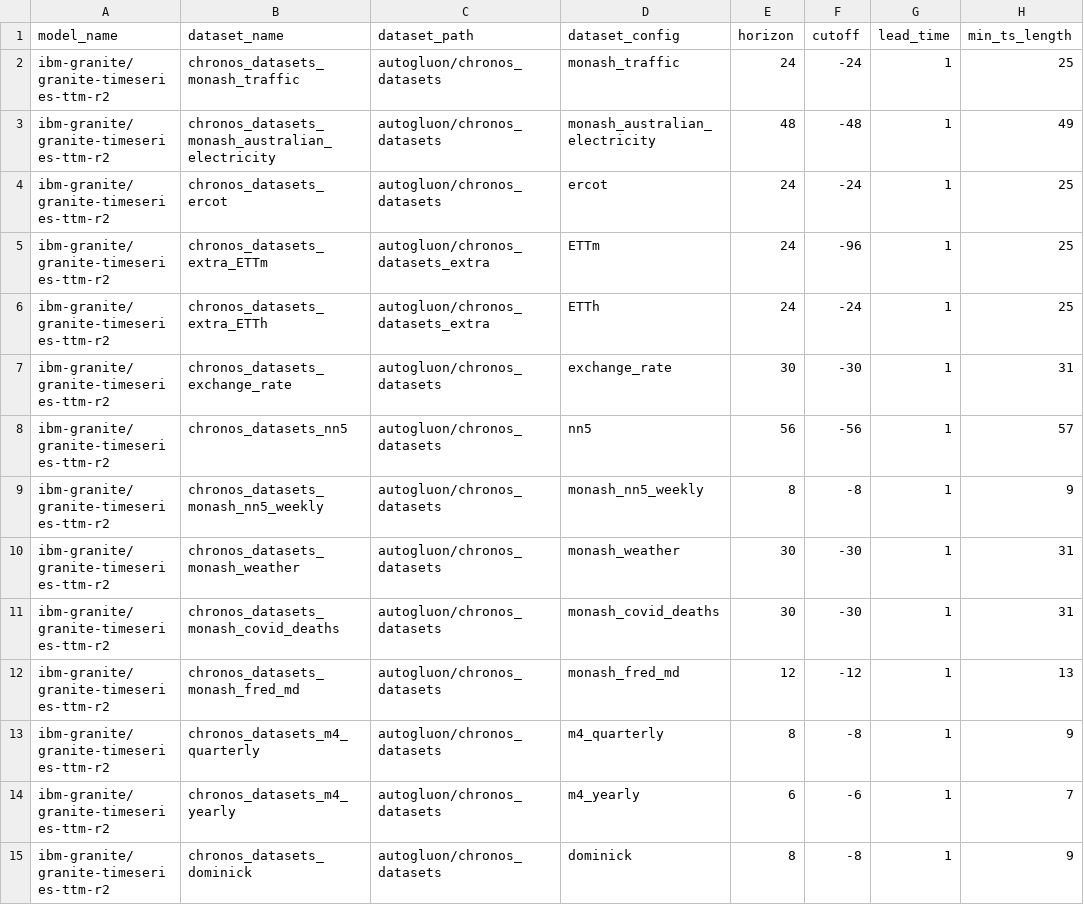
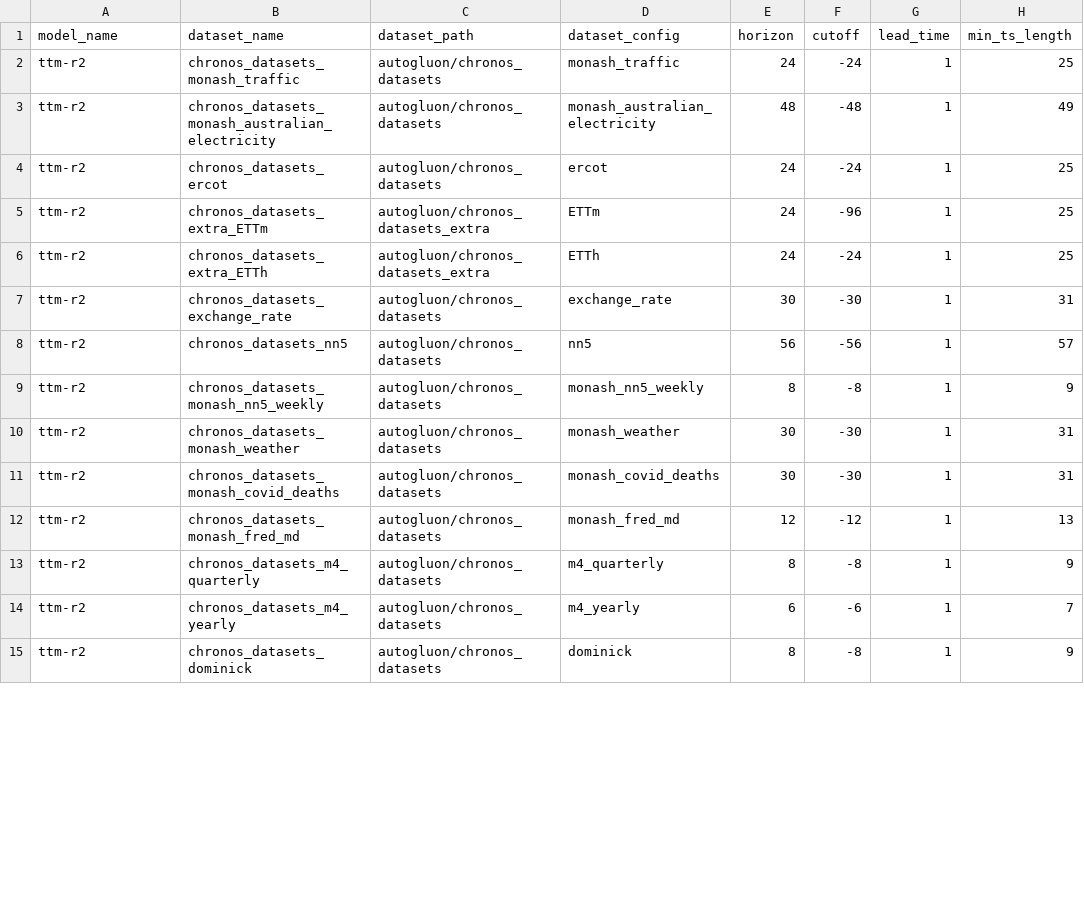
Before and after one commit to autogluon/fev, a CSV file: benchmarks/chronos_zeroshot/results/ttm-r2.csv, drawn as a sheet; only a part is shown; the diff covers the shown part only; the diff names each change by its address in the sheet, - before the commit and + after, or states it on an @@ line.

Commit message:
Fix model name

```diff
--- a/benchmarks/chronos_zeroshot/results/ttm-r2.csv
+++ b/benchmarks/chronos_zeroshot/results/ttm-r2.csv
-A2:A15 (model_name): ibm-granite/granite-timeseries-ttm-r2
+A2:A15 (model_name): ttm-r2
```
Also changed, not shown: 13 edited cells elsewhere in this file.
